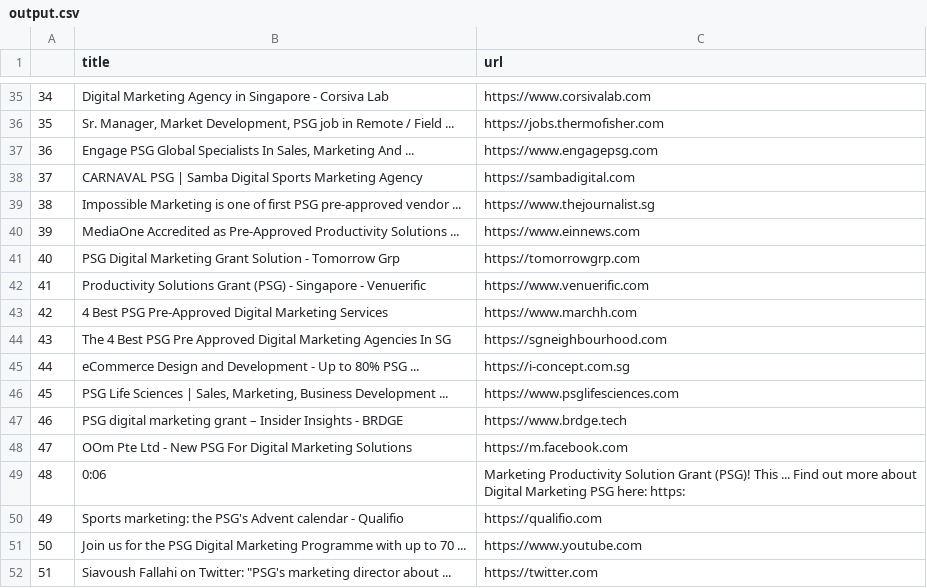
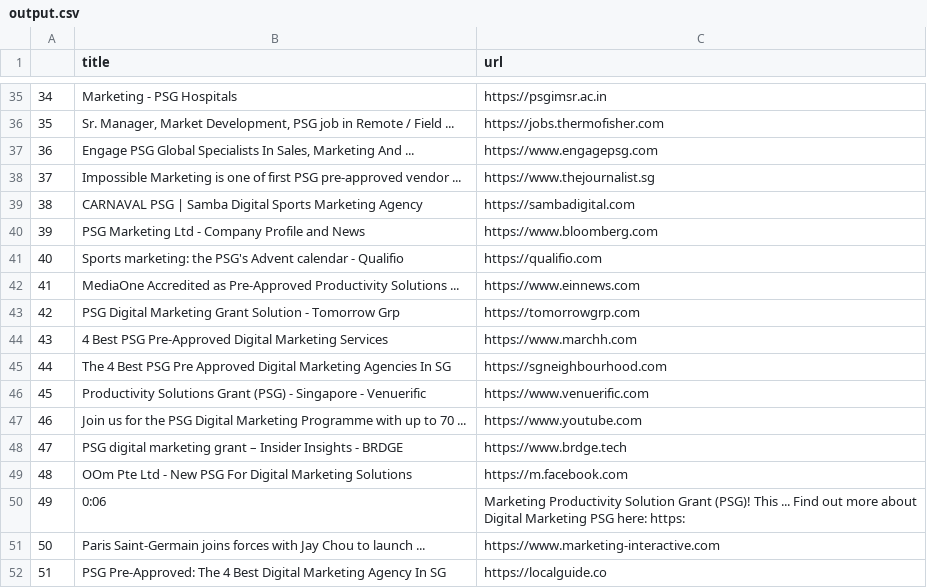
Before and after one commit to kenneth-cheong/testing-public, a CSV file: output.csv, drawn as a sheet; only a part is shown, gaps mark what is left out; the diff covers the shown part only.

```diff
--- a/output.csv
+++ b/output.csv
@@ -35,18 +35,18 @@
-34,Digital Marketing Agency in Singapore - Corsiva Lab,https://www.corsivalab.com
+34,Marketing - PSG Hospitals,https://psgimsr.ac.in
 35,"Sr. Manager, Market Development, PSG job in Remote / Field ...",https://jobs.thermofisher.com
 36,"Engage PSG Global Specialists In Sales, Marketing And ...",https://www.engagepsg.com
-37,CARNAVAL PSG | Samba Digital Sports Marketing Agency,https://sambadigital.com
-38,Impossible Marketing is one of first PSG pre-approved vendor ...,https://www.thejournalist.sg
-39,MediaOne Accredited as Pre-Approved Productivity Solutions ...,https://www.einnews.com
-40,PSG Digital Marketing Grant Solution - Tomorrow Grp,https://tomorrowgrp.com
-41,Productivity Solutions Grant (PSG) - Singapore - Venuerific,https://www.venuerific.com
-42,4 Best PSG Pre-Approved Digital Marketing Services,https://www.marchh.com
-43,The 4 Best PSG Pre Approved Digital Marketing Agencies In SG,https://sgneighbourhood.com
-44,eCommerce Design and Development - Up to 80% PSG ...,https://i-concept.com.sg
-45,"PSG Life Sciences | Sales, Marketing, Business Development ...",https://www.psglifesciences.com
-46,PSG digital marketing grant – Insider Insights - BRDGE,https://www.brdge.tech
-47,OOm Pte Ltd - New PSG For Digital Marketing Solutions,https://m.facebook.com
-48,0:06,Marketing Productivity Solution Grant (PSG)! This ... Find out more about Digital Marketing PSG here: https:
-49,Sports marketing: the PSG's Advent calendar - Qualifio,https://qualifio.com
-50,Join us for the PSG Digital Marketing Programme with up to 70 ...,https://www.youtube.com
-51,"Siavoush Fallahi on Twitter: ""PSG's marketing director about ...",https://twitter.com
+37,Impossible Marketing is one of first PSG pre-approved vendor ...,https://www.thejournalist.sg
+38,CARNAVAL PSG | Samba Digital Sports Marketing Agency,https://sambadigital.com
+39,PSG Marketing Ltd - Company Profile and News,https://www.bloomberg.com
+40,Sports marketing: the PSG's Advent calendar - Qualifio,https://qualifio.com
+41,MediaOne Accredited as Pre-Approved Productivity Solutions ...,https://www.einnews.com
+42,PSG Digital Marketing Grant Solution - Tomorrow Grp,https://tomorrowgrp.com
+43,4 Best PSG Pre-Approved Digital Marketing Services,https://www.marchh.com
+44,The 4 Best PSG Pre Approved Digital Marketing Agencies In SG,https://sgneighbourhood.com
+45,Productivity Solutions Grant (PSG) - Singapore - Venuerific,https://www.venuerific.com
+46,Join us for the PSG Digital Marketing Programme with up to 70 ...,https://www.youtube.com
+47,PSG digital marketing grant – Insider Insights - BRDGE,https://www.brdge.tech
+48,OOm Pte Ltd - New PSG For Digital Marketing Solutions,https://m.facebook.com
+49,0:06,Marketing Productivity Solution Grant (PSG)! This ... Find out more about Digital Marketing PSG here: https:
+50,Paris Saint-Germain joins forces with Jay Chou to launch ...,https://www.marketing-interactive.com
+51,PSG Pre-Approved: The 4 Best Digital Marketing Agency In SG,https://localguide.co
```
Also changed, not shown: 130 edited cells elsewhere in this file, rankings.csv, 1 other file.
